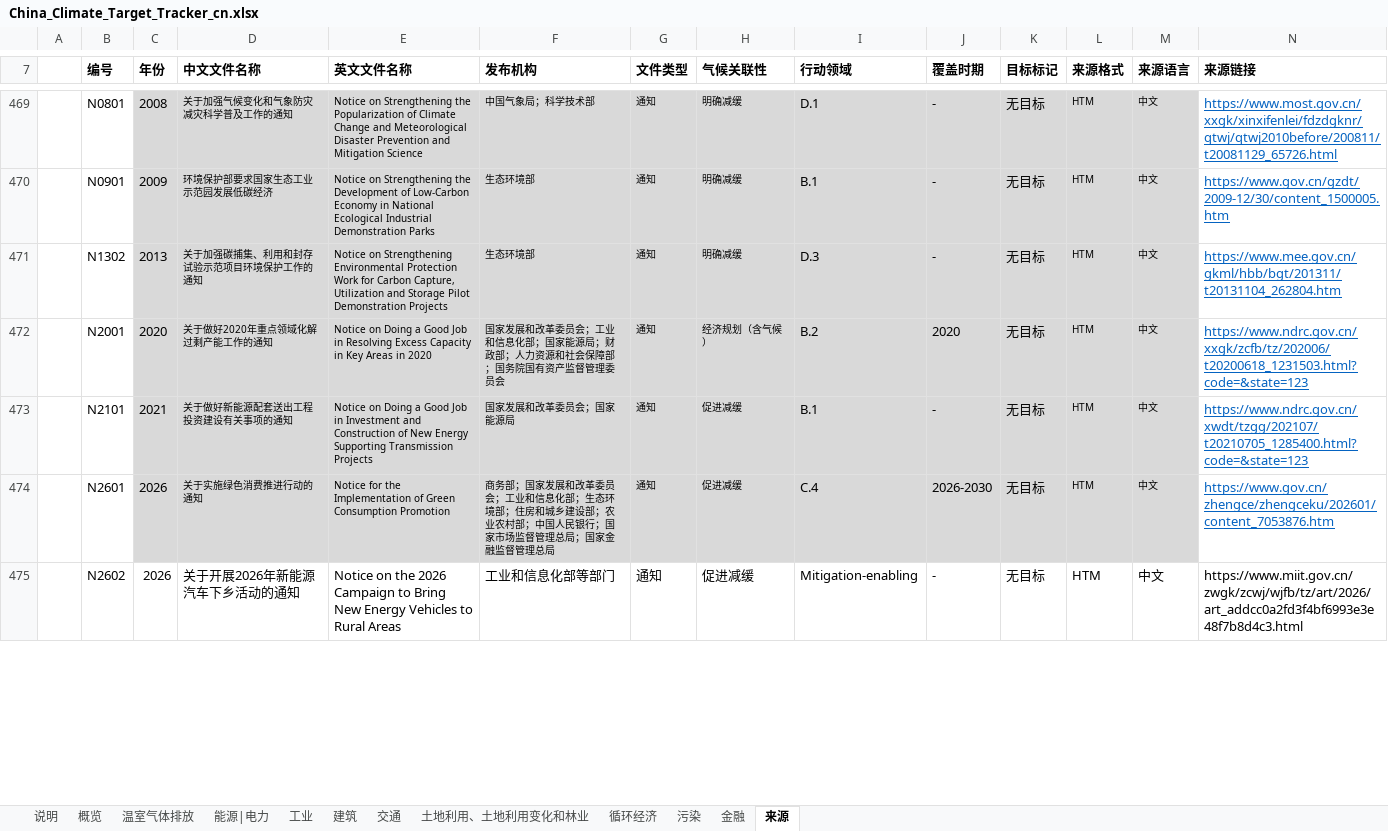
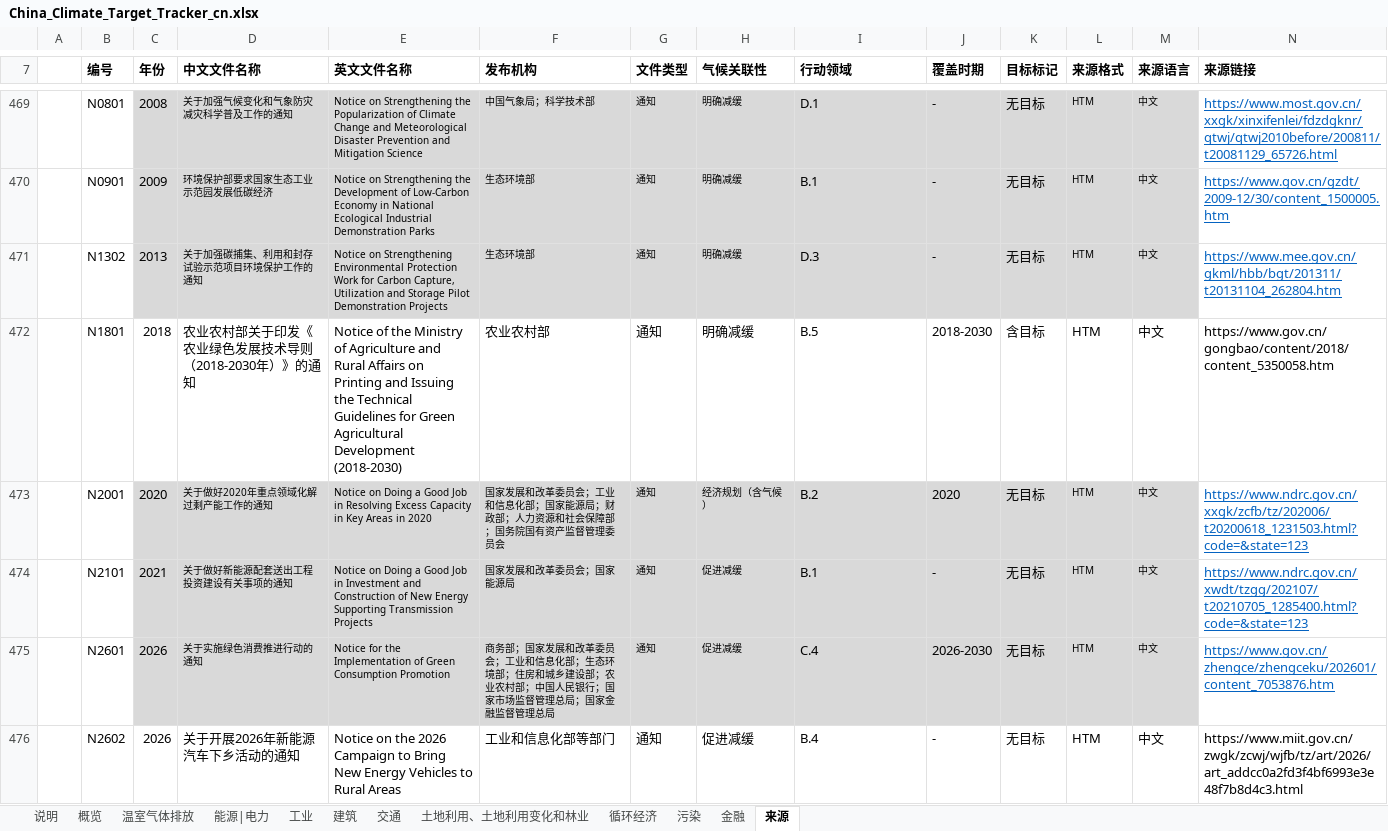
Before and after one commit to MGFPKU/target_dataset, an Excel workbook: China_Climate_Target_Tracker_cn.xlsx, sheet 来源, drawn as a sheet; only a part is shown, gaps mark what is left out; values as stored, in another font and other column widths than the file's, no borders; addresses are those after the commit; the diff covers the shown part only; the diff names each change by its address in the sheet, - before the commit and + after, or states it on an @@ line.

```diff
--- a/China_Climate_Target_Tracker_cn.xlsx (sheet 来源)
+++ b/China_Climate_Target_Tracker_cn.xlsx (sheet 来源)
+row 472:  | N1801 | 2018 | 农业农村部关于印发《农业绿色发展技术导则（2018-2030年）》的通知 | Notice of the Ministry of Agriculture and Rural Affairs on Printing and Issuing the Technical Guidelines for Green Agricultural Development (2018-2030) | 农业农村部 | 通知 | 明确减缓 | B.5 | 2018-2030 | 含目标 | HTM | 中文 | https://www.gov.cn/gongbao/content/2018/content_5350058.htm
-I476 (行动领域): Mitigation-enabling
+I476 (行动领域): B.4
```
Also changed, not shown: 4 hidden or unhidden rows and 30 edited cells elsewhere in this sheet, sheet 能源|电力, sheet 污染, sheet 温室气体排放, sheet 土地利用、土地利用变化和林业, sheet 说明, hidden cells, China_Climate_Target_Tracker_en.xlsx, 2 other files.
